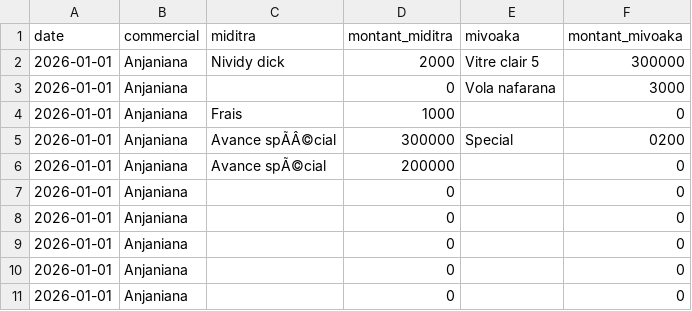
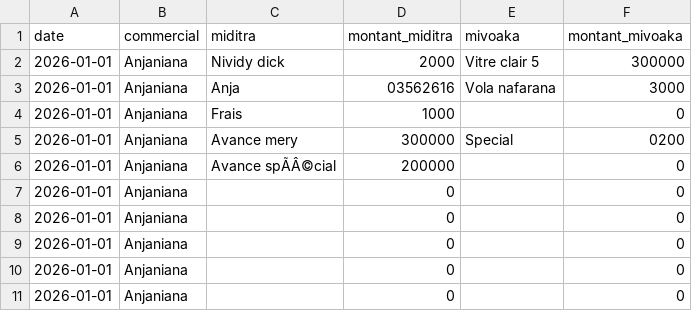
Before and after one commit to Anja200503/mdftxt, a CSV file: 2026-01-01_Anjaniana.csv, drawn as a sheet; the diff names each change by its address in the sheet, - before the commit and + after, or states it on an @@ line.

Commit message:
update csv

```diff
--- a/2026-01-01_Anjaniana.csv
+++ b/2026-01-01_Anjaniana.csv
-C3 (miditra): (empty)
+C3 (miditra): Anja
-D3 (montant_miditra): 0
+D3 (montant_miditra): 03562616
-C5 (miditra): Avance spÃÂ©cial
+C5 (miditra): Avance mery
-C6 (miditra): Avance spÃ©cial
+C6 (miditra): Avance spÃÂ©cial
```
